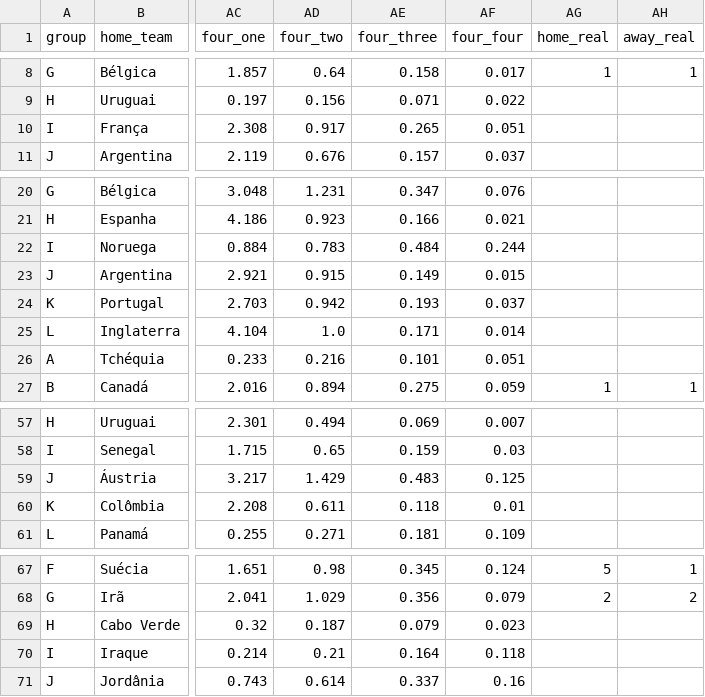
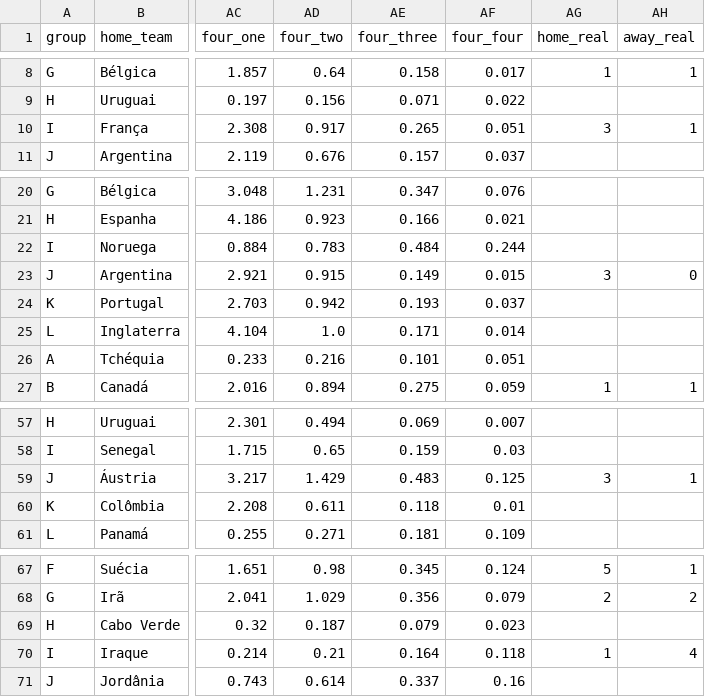
Before and after one commit to BrazilianFootball/WorldCup2026, a CSV file: docs/csv/previsoes/partidas.csv, drawn as a sheet; only a part is shown, gaps mark what is left out; the diff names each change by its address in the sheet, - before the commit and + after, or states it on an @@ line.

```diff
--- a/docs/csv/previsoes/partidas.csv
+++ b/docs/csv/previsoes/partidas.csv
-AG10 (home_real): (empty)
+AG10 (home_real): 3
-AH10 (away_real): (empty)
+AH10 (away_real): 1
-AG23 (home_real): (empty)
+AG23 (home_real): 3
-AH23 (away_real): (empty)
+AH23 (away_real): 0
-AG59 (home_real): (empty)
+AG59 (home_real): 3
-AH59 (away_real): (empty)
+AH59 (away_real): 1
-AG70 (home_real): (empty)
+AG70 (home_real): 1
-AH70 (away_real): (empty)
+AH70 (away_real): 4
```
Also changed, not shown: docs/csv/previsoes/all_matchups.csv, docs/csv/previsoes/chaveamento_probs.csv, 7 other files.
